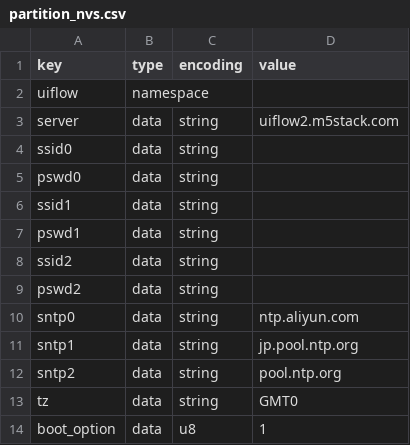
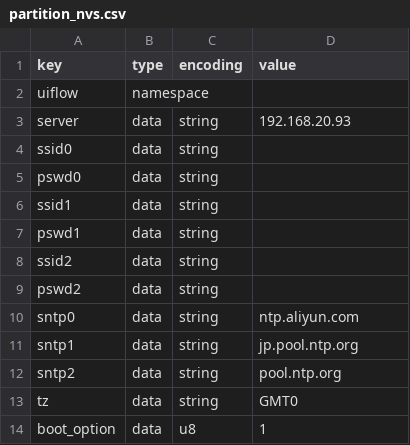
Before and after one commit to m5stack/uiflow-micropython, a CSV file: m5stack/partition_nvs.csv, drawn as a sheet.

Commit message:
partition_nvs.csv: Change server IP to test address.
Signed-off-by: lbuque <1102390310@qq.com>

```diff
--- a/m5stack/partition_nvs.csv
+++ b/m5stack/partition_nvs.csv
@@ -2,3 +2,3 @@ key,type,encoding,value
 uiflow,namespace,,
-server,data,string,uiflow2.m5stack.com
+server,data,string,192.168.20.93
 ssid0,data,string,
```
